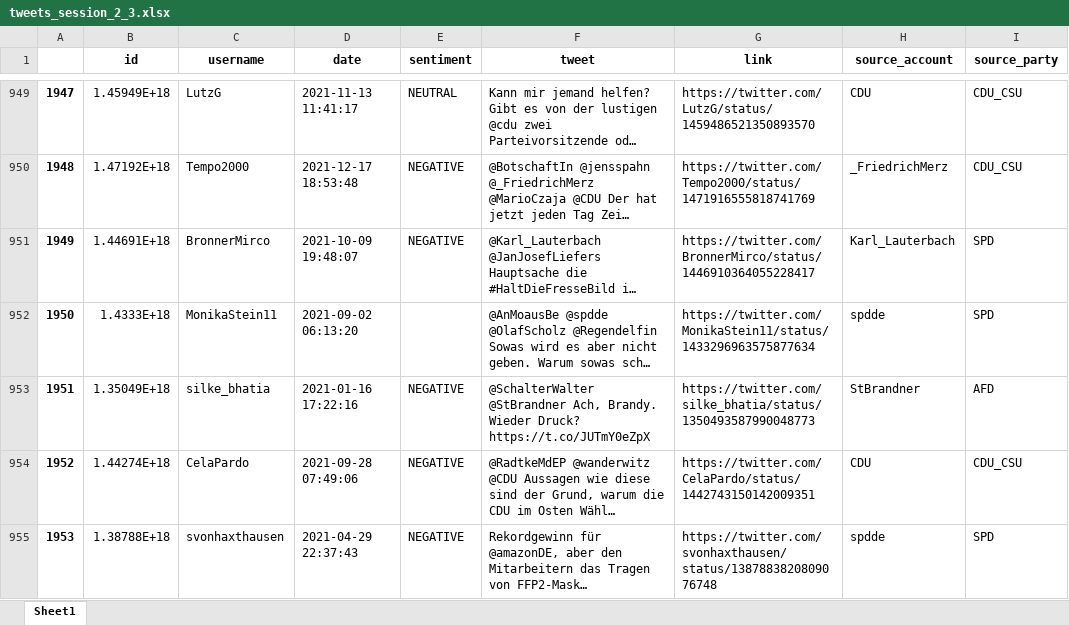
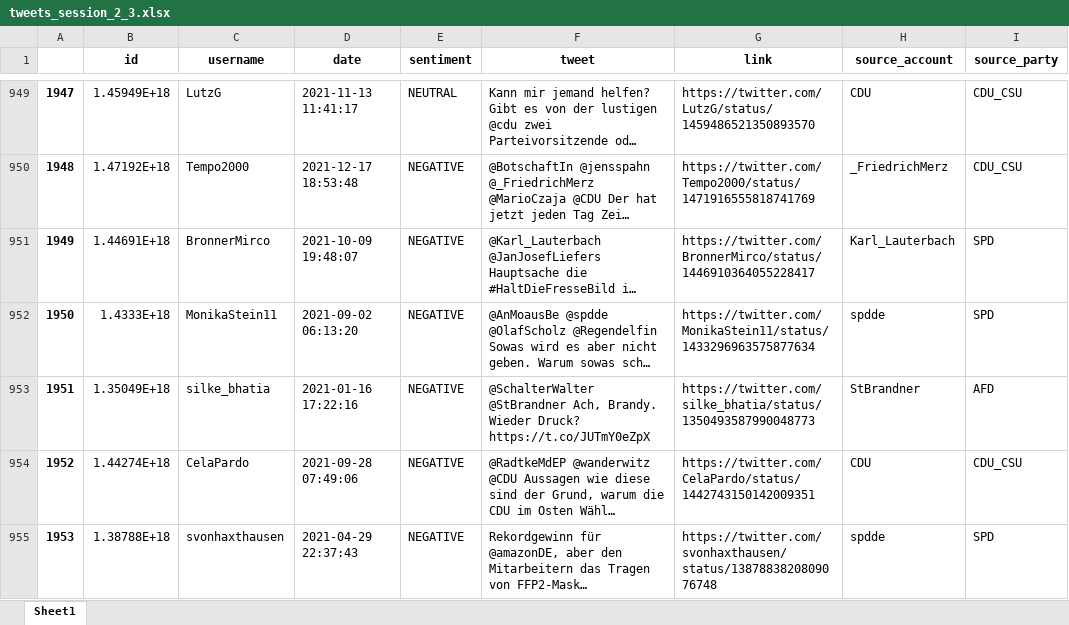
Before and after one commit to NilsHellwig/Twitter_German_Federal_Election_Perception_2021, an Excel workbook: Datasets/annotated_dataset/tweets_session_2_3.xlsx, sheet Sheet1, drawn as a sheet; only a part is shown, gaps mark what is left out; long unchanged cells end in …; values as stored, in another font and other column widths than the file's, no borders; the diff names each change by its address in the sheet, - before the commit and + after, or states it on an @@ line.

Commit message:
add missing annotation value and further annotation analysis

```diff
--- a/Datasets/annotated_dataset/tweets_session_2_3.xlsx (sheet Sheet1)
+++ b/Datasets/annotated_dataset/tweets_session_2_3.xlsx (sheet Sheet1)
-E952 (sentiment): (empty)
+E952 (sentiment): NEGATIVE
```
Also changed, not shown: 1 other file.
